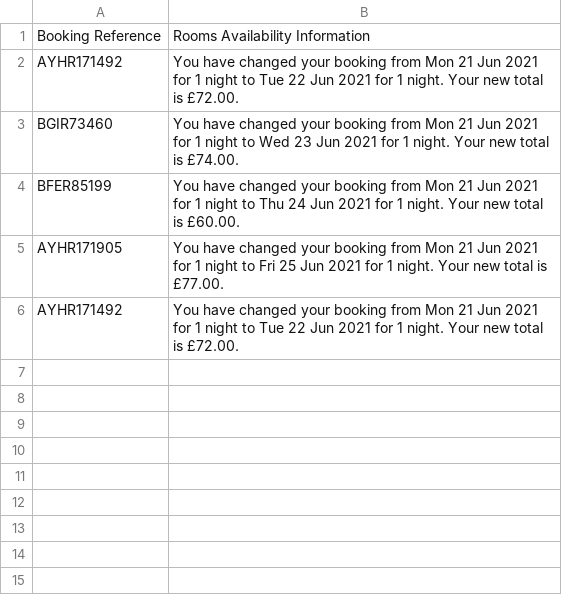
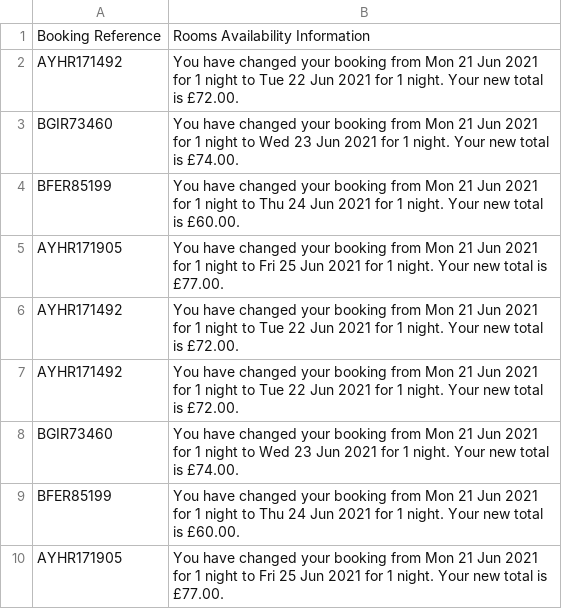
Before and after one commit to ShaheerAlisha/MyFramework, a CSV file: PremierInnWebAppPortal/Output/AmendBookingOutput.csv, drawn as a sheet; the diff names each change by its address in the sheet, - before the commit and + after, or states it on an @@ line.

```diff
--- a/PremierInnWebAppPortal/Output/AmendBookingOutput.csv
+++ b/PremierInnWebAppPortal/Output/AmendBookingOutput.csv
+row 7: AYHR171492 | You have changed your booking from Mon 21 Jun 2021 for 1 night to Tue 22 Jun 2021 for 1 night. Your new total is £72.00.
+row 8: BGIR73460 | You have changed your booking from Mon 21 Jun 2021 for 1 night to Wed 23 Jun 2021 for 1 night. Your new total is £74.00.
+row 9: BFER85199 | You have changed your booking from Mon 21 Jun 2021 for 1 night to Thu 24 Jun 2021 for 1 night. Your new total is £60.00.
+row 10: AYHR171905 | You have changed your booking from Mon 21 Jun 2021 for 1 night to Fri 25 Jun 2021 for 1 night. Your new total is £77.00.
```
Also changed, not shown: 3 other files.
